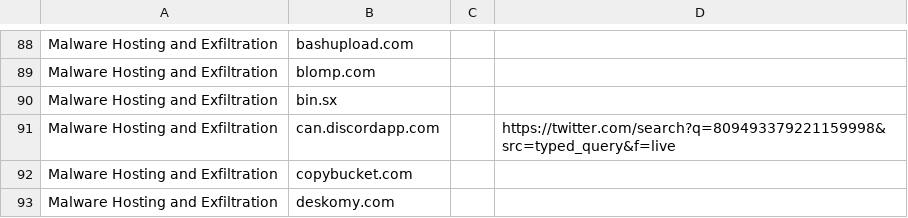
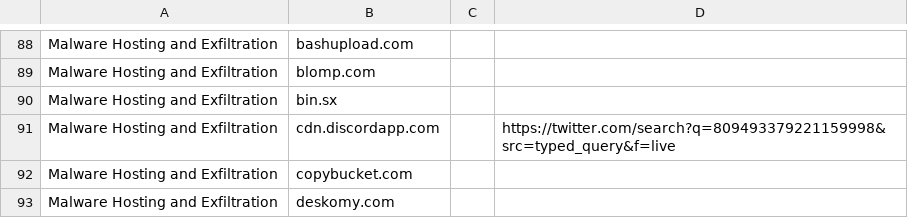
Before and after one commit to svch0stz/velociraptor-detections, a CSV file: WebBrowsers.csv, drawn as a sheet; only a part is shown, gaps mark what is left out.

Commit message:
Update WebBrowsers.csv

```diff
--- a/WebBrowsers.csv
+++ b/WebBrowsers.csv
@@ -90,3 +90,3 @@ Malware Hosting and Exfiltration,blomp.com,,
 Malware Hosting and Exfiltration,bin.sx,,
-Malware Hosting and Exfiltration,can.discordapp.com,,https://twitter.com/search?q=809493379221159998&src=typed_query&f=live
+Malware Hosting and Exfiltration,cdn.discordapp.com,,https://twitter.com/search?q=809493379221159998&src=typed_query&f=live
 Malware Hosting and Exfiltration,copybucket.com,,
```
